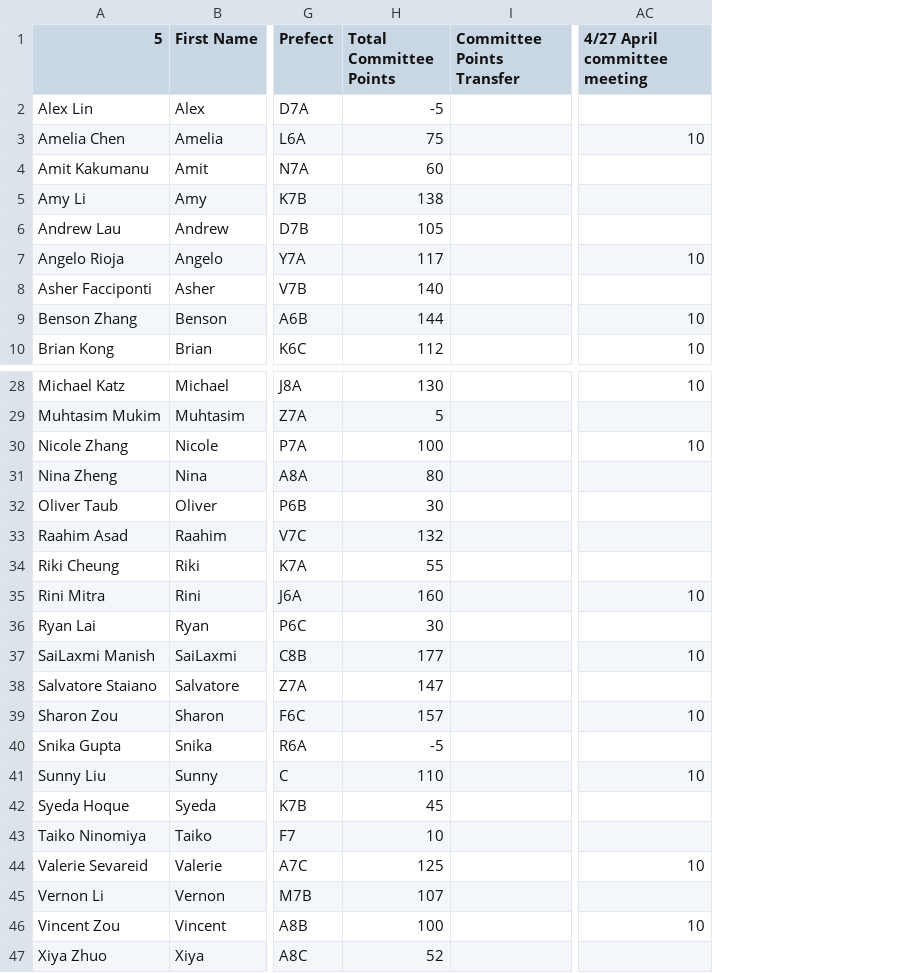
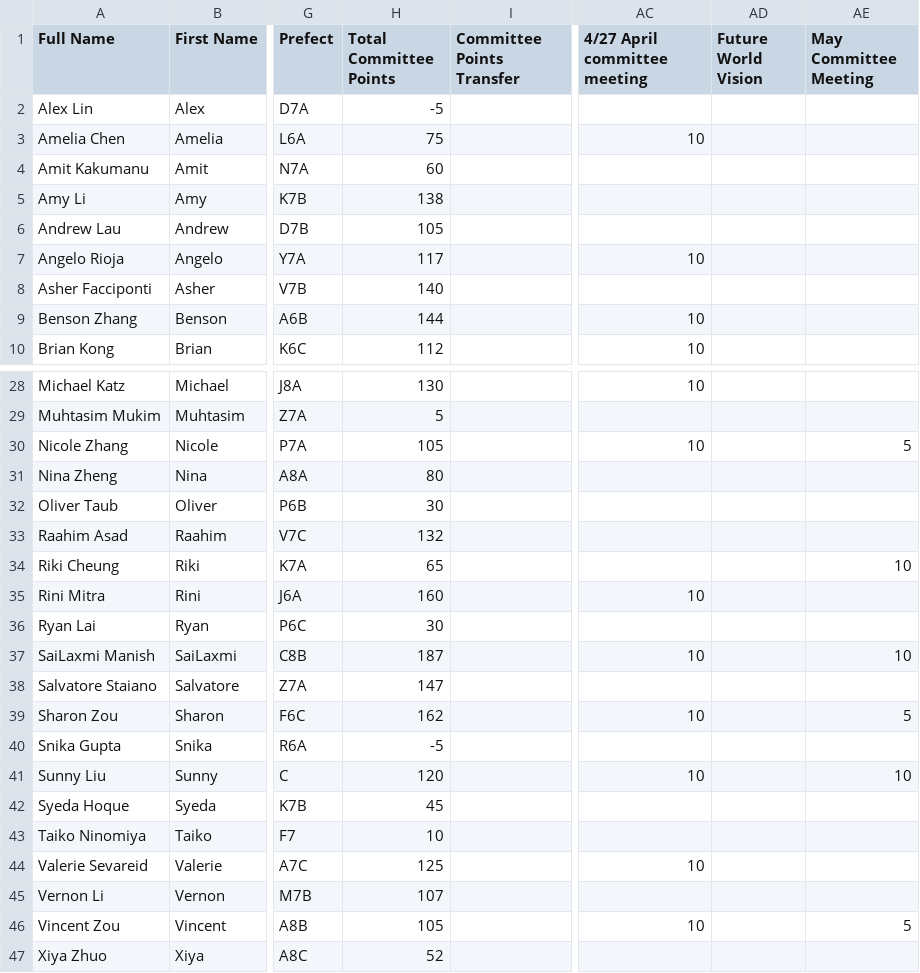
Before and after one commit to BTHS-NHS-Secretaries/bthsnhs.org, a CSV file: alumni.csv, drawn as a sheet; only a part is shown, gaps mark what is left out; the diff covers the shown part only; the diff names each change by its address in the sheet, - before the commit and + after, or states it on an @@ line.

Commit message:
Update committee points alumni.csv

```diff
--- a/alumni.csv
+++ b/alumni.csv
+column AD (Future World Vision), empty
+column AE (May Committee Meeting), rows 30-46: 5 |  |  |  | 10 |  |  | 10 |  | 5 |  | 10 |  |  |  |  | 5
-A1: 5
+A1: Full Name
-H30 (Total Committee Points): 100
+H30 (Total Committee Points): 105
-H34 (Total Committee Points): 55
+H34 (Total Committee Points): 65
-H37 (Total Committee Points): 177
+H37 (Total Committee Points): 187
-H39 (Total Committee Points): 157
+H39 (Total Committee Points): 162
-H41 (Total Committee Points): 110
+H41 (Total Committee Points): 120
-H46 (Total Committee Points): 100
+H46 (Total Committee Points): 105
```
Also changed, not shown: 3 edited cells elsewhere in this file.
